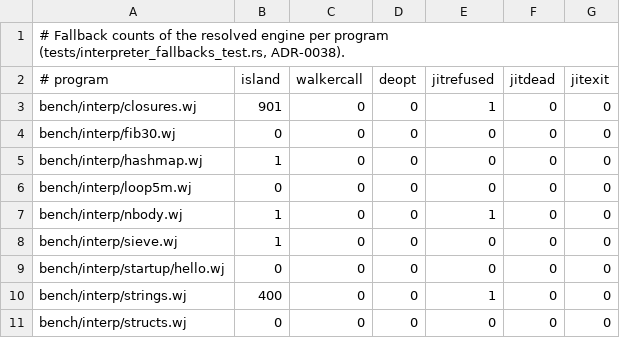
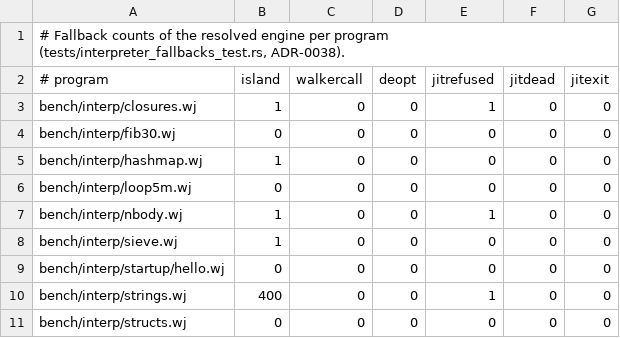
Before and after one commit to jeffreyfriedman/windjammer, a TSV file: bench/interp/fallbacks.tsv, drawn as a sheet.

Commit message:
resolved: closures are created without a walker island and capture only the names their body uses
A closure expression in a compiled function ran as a walker island: every local
of the function was boxed (an island that creates a closure sees the whole
scope) and each creation installed a walker scope. `closure::create` builds the
`Callable::Closure` directly, its environment the walker slots of the locals the
body names (boxed so the function and the closure share them); the function's
other locals stay plain slots. Closure bodies keep the island (a nested closure
needs the call's type parameters). FastHits::closurecreate; `nofast-closurecreate`
restores the island; fast_paths requires it on closures.wj.

Fallback ledger: closures islands 901 -> 1.
Instructions (retired, Darwin arm64, min of 5): closures +0.3% (noise band).
The kernel's cost is in the 766k closure calls, not their creation: the profile
of a call is call_compiled_closure itself, generic `binary` on the captured
value, the iterator's `advance`, Value drops and the frame's resize/truncate.
Measured and not kept: reusing the per-call references to the environment slots
instead of boxing one per free name per call (+3.2% on closures: the cache
bookkeeping costs more than the allocation it saves).
Tests: engine_parity (both modes), fast_paths, fallbacks, packed_vec,
jit_loops, compiled_agreement pass.

```diff
--- a/bench/interp/fallbacks.tsv
+++ b/bench/interp/fallbacks.tsv
@@ -2,3 +2,3 @@
 # program	island	walkercall	deopt	jitrefused	jitdead	jitexit
-bench/interp/closures.wj	901	0	0	1	0	0
+bench/interp/closures.wj	1	0	0	1	0	0
 bench/interp/fib30.wj	0	0	0	0	0	0
```
Also changed, not shown: 6 other files.
